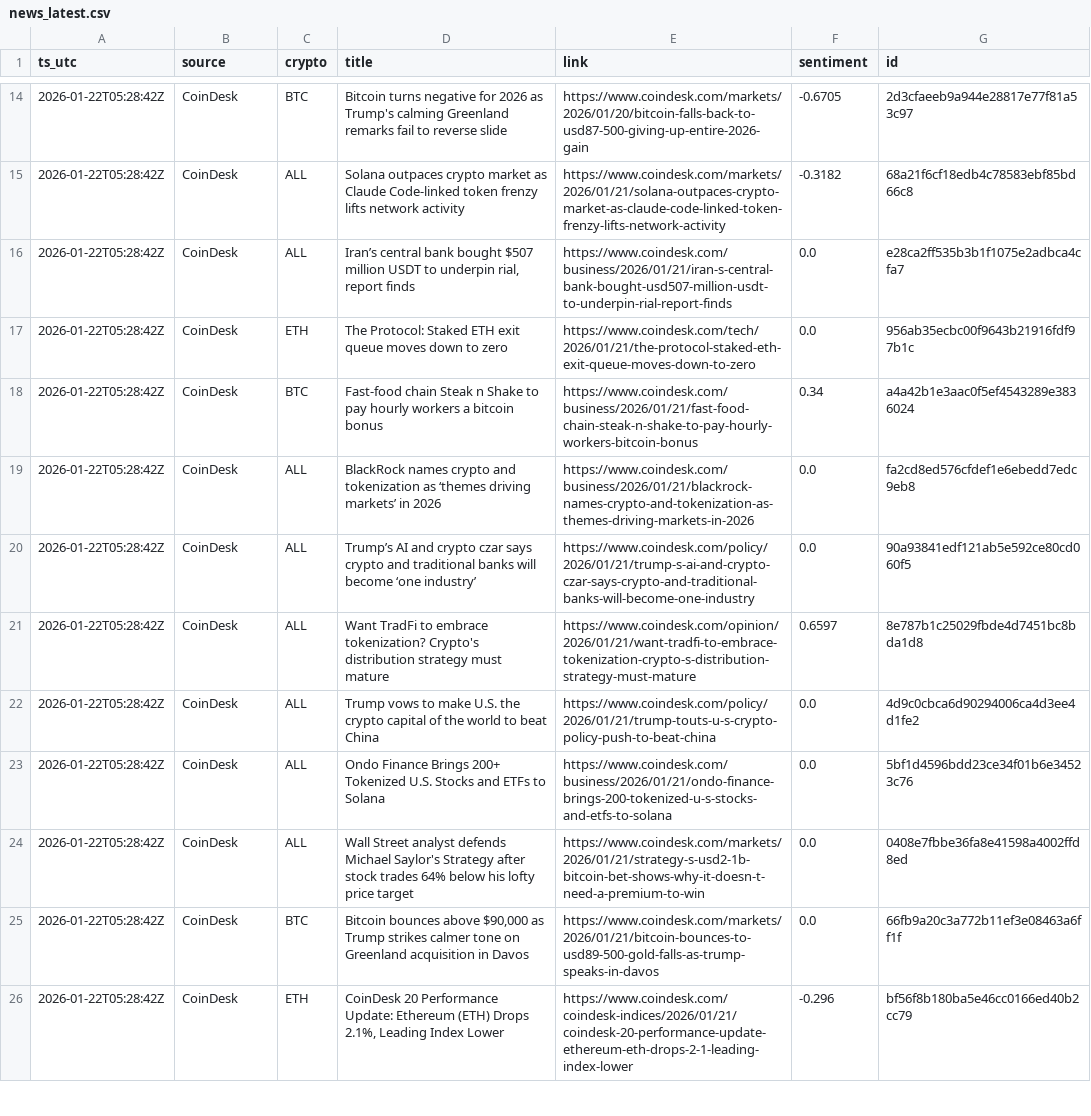
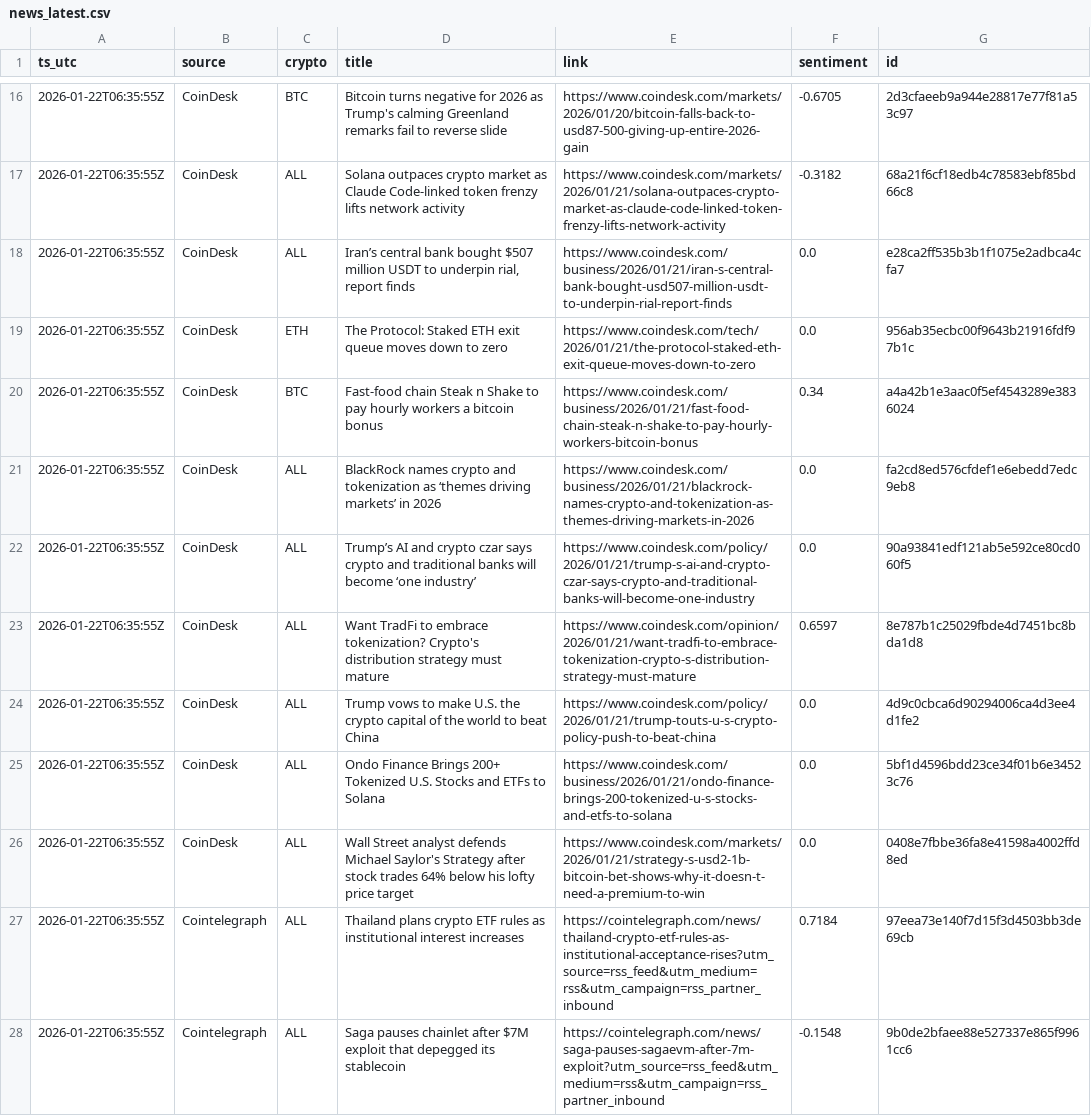
Before and after one commit to gertidokaj/crypto-sentiment-forecasting, a CSV file: data/live/news_latest.csv, drawn as a sheet; only a part is shown, gaps mark what is left out; removed rows and columns are numbered as before the commit, all else as after; the diff covers the shown part only; the diff names each change by its address in the sheet, - before the commit and + after, or states it on an @@ line.

```diff
--- a/data/live/news_latest.csv
+++ b/data/live/news_latest.csv
-A16:A26 (ts_utc): 2026-01-22T05:28:42Z
+A16:A26 (ts_utc): 2026-01-22T06:35:55Z
-row 25: 2026-01-22T05:28:42Z | CoinDesk | BTC | Bitcoin bounces above $90,000 as Trump strikes calmer tone on Greenland acquisition in Davos | https://www.coindesk.com/markets/2026/01/21/bitcoin-bounces-to-usd89-500-gold-falls-as-trump-speaks-in-davos | 0.0 | 66fb9a20c3a772b11ef3e08463a6ff1f
-row 26: 2026-01-22T05:28:42Z | CoinDesk | ETH | CoinDesk 20 Performance Update: Ethereum (ETH) Drops 2.1%, Leading Index Lower | https://www.coindesk.com/coindesk-indices/2026/01/21/coindesk-20-performance-update-ethereum-eth-drops-2-1-leading-index-lower | -0.296 | bf56f8b180ba5e46cc0166ed40b2cc79
+row 27: 2026-01-22T06:35:55Z | Cointelegraph | ALL | Thailand plans crypto ETF rules as institutional interest increases | https://cointelegraph.com/news/thailand-crypto-etf-rules-as-institutional-acceptance-rises?utm_source=rss_feed&utm_medium=rss&utm_campaign=rss_partner_inbound | 0.7184 | 97eea73e140f7d15f3d4503bb3de69cb
+row 28: 2026-01-22T06:35:55Z | Cointelegraph | ALL | Saga pauses chainlet after $7M exploit that depegged its stablecoin | https://cointelegraph.com/news/saga-pauses-sagaevm-after-7m-exploit?utm_source=rss_feed&utm_medium=rss&utm_campaign=rss_partner_inbound | -0.1548 | 9b0de2bfaee88e527337e865f9961cc6
```
Also changed, not shown: 4 added rows, 4 removed rows and 53 edited cells elsewhere in this file, data/live/features_latest.csv, data/live/market_history.csv, 6 other files.
